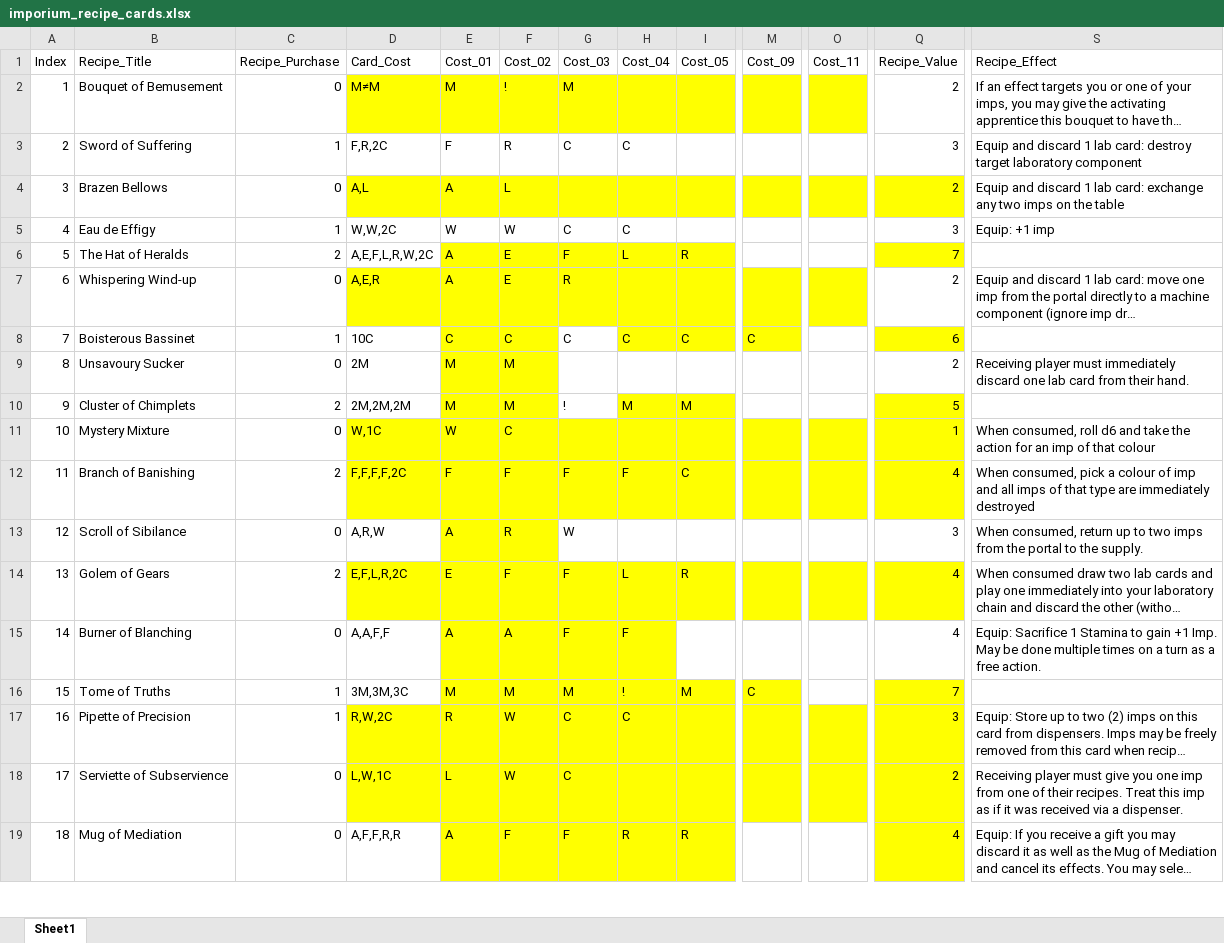
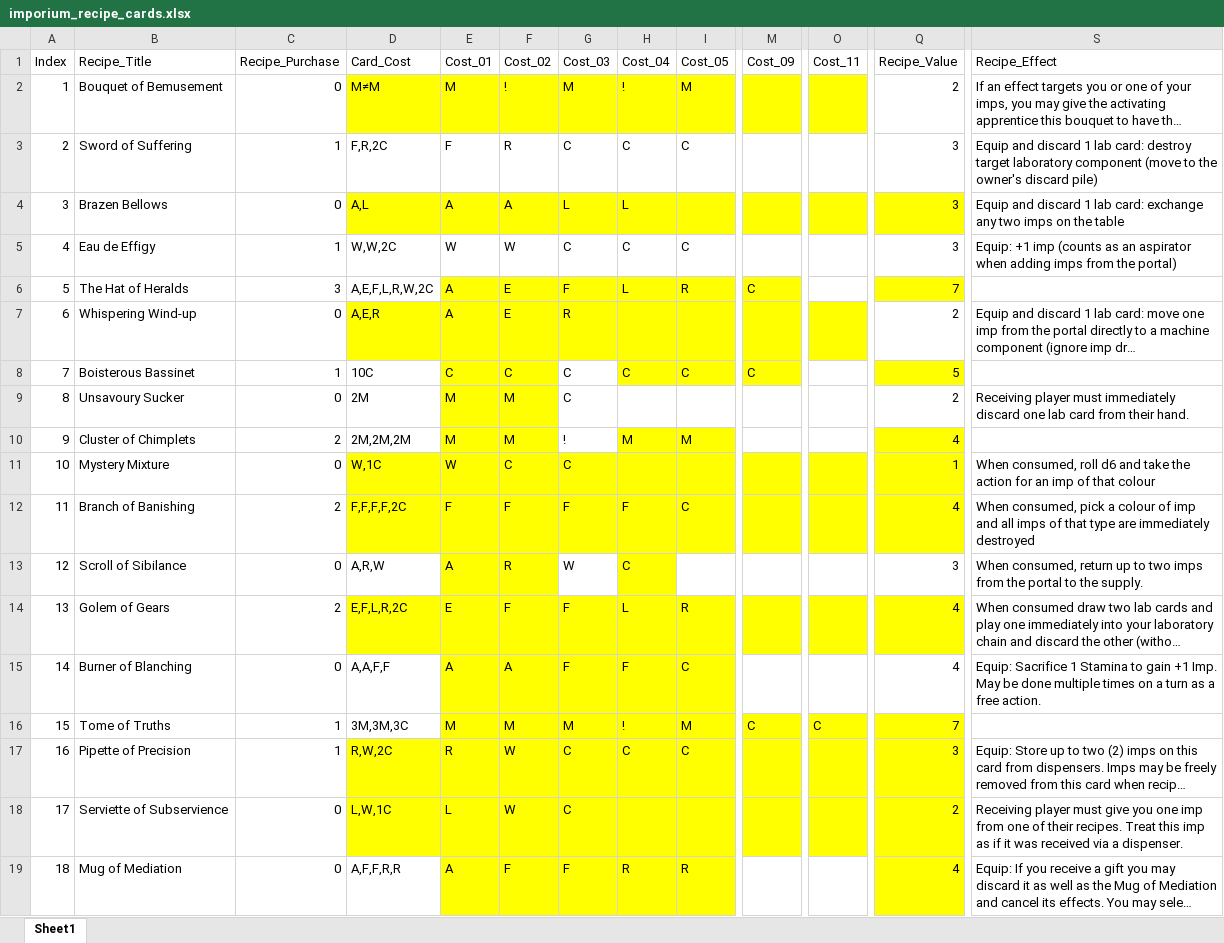
Before and after one commit to SafetyMollusc/Imporium, an Excel workbook: imporium-cards/res/imporium_recipe_cards.xlsx, sheet Sheet1, drawn as a sheet; only a part is shown, gaps mark what is left out; long unchanged cells end in …; values as stored, in another font and other column widths than the file's, no borders; the diff covers the shown part only; the diff names each change by its address in the sheet, - before the commit and + after, or states it on an @@ line.

```diff
--- a/imporium-cards/res/imporium_recipe_cards.xlsx (sheet Sheet1)
+++ b/imporium-cards/res/imporium_recipe_cards.xlsx (sheet Sheet1)
-H2 (Cost_04): (empty)
+H2 (Cost_04): !
-I2 (Cost_05): (empty)
+I2 (Cost_05): M
-I3 (Cost_05): (empty)
+I3 (Cost_05): C
-S3 (Recipe_Effect): …laboratory component
+S3 (Recipe_Effect): …laboratory component (move to the owner's discard pile)
-F4 (Cost_02): L
+F4 (Cost_02): A
-G4 (Cost_03): (empty)
+G4 (Cost_03): L
-H4 (Cost_04): (empty)
+H4 (Cost_04): L
-Q4 (Recipe_Value): 2
+Q4 (Recipe_Value): 3
-I5 (Cost_05): (empty)
+I5 (Cost_05): C
-S5 (Recipe_Effect): Equip: +1 imp
+S5 (Recipe_Effect): Equip: +1 imp (counts as an aspirator when adding imps from the portal)
-C6 (Recipe_Purchase): 2
+C6 (Recipe_Purchase): 3
-M6 (Cost_09): (empty)
+M6 (Cost_09): C
-M6 fill: none
+M6 fill: #FFFF00
-Q8 (Recipe_Value): 6
+Q8 (Recipe_Value): 5
-G9 (Cost_03): (empty)
+G9 (Cost_03): C
-Q10 (Recipe_Value): 5
+Q10 (Recipe_Value): 4
-G11 (Cost_03): (empty)
+G11 (Cost_03): C
-H13 (Cost_04): (empty)
+H13 (Cost_04): C
-H13 fill: none
+H13 fill: #FFFF00
-I15 (Cost_05): (empty)
+I15 (Cost_05): C
-I15 fill: none
+I15 fill: #FFFF00
-O16 (Cost_11): (empty)
+O16 (Cost_11): C
-O16 fill: none
+O16 fill: #FFFF00
-I17 (Cost_05): (empty)
+I17 (Cost_05): C
```
Also changed, not shown: 23 edited cells elsewhere in this sheet.
